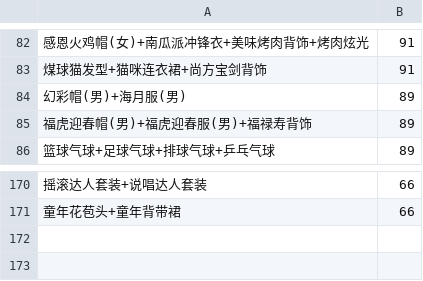
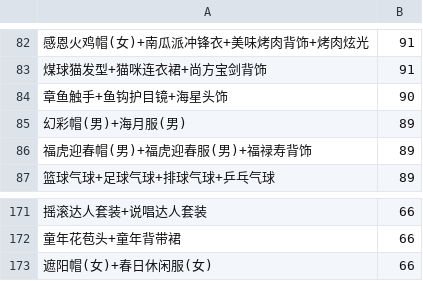
Before and after one commit to amimibear/KartRider, a CSV file: PinJian/taopin.csv, drawn as a sheet; only a part is shown, gaps mark what is left out; the diff names each change by its address in the sheet, - before the commit and + after, or states it on an @@ line.

```diff
--- a/PinJian/taopin.csv
+++ b/PinJian/taopin.csv
+row 84: 章鱼触手+鱼钩护目镜+海星头饰 | 90
+row 173: 遮阳帽(女)+春日休闲服(女) | 66
```
Also changed, not shown: 2 other files.
